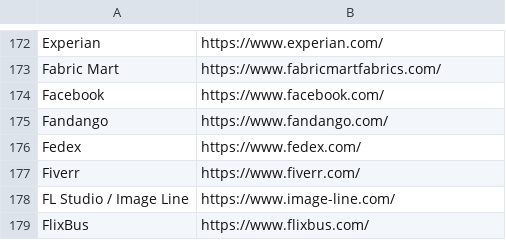
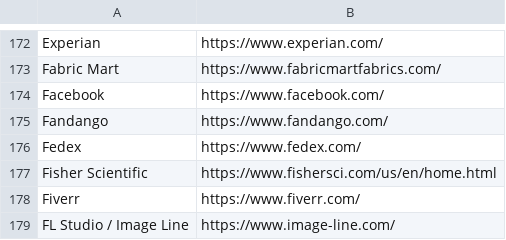
Before and after one commit to WobblyFish/WobblyFish.github.io, a CSV file: my_browser/allow_search.csv, drawn as a sheet; only a part is shown, gaps mark what is left out; the shorter side is filled out with more unchanged rows; the diff names each change by its address in the sheet, - before the commit and + after, or states it on an @@ line.

Commit message:
Update allow_search.csv

```diff
--- a/my_browser/allow_search.csv
+++ b/my_browser/allow_search.csv
+row 177: Fisher Scientific | https://www.fishersci.com/us/en/home.html
```
